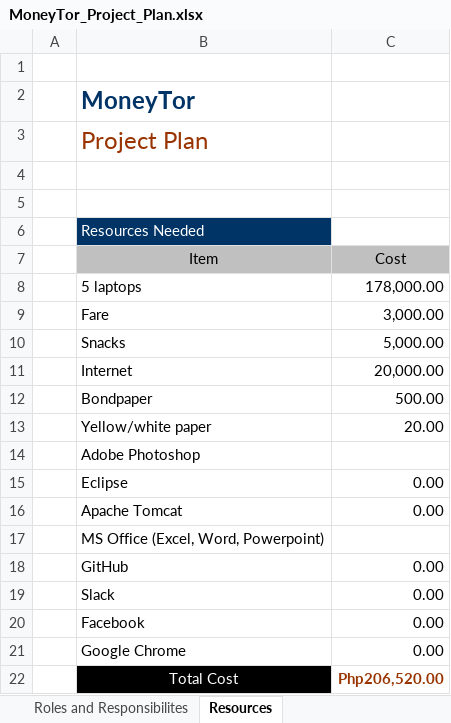
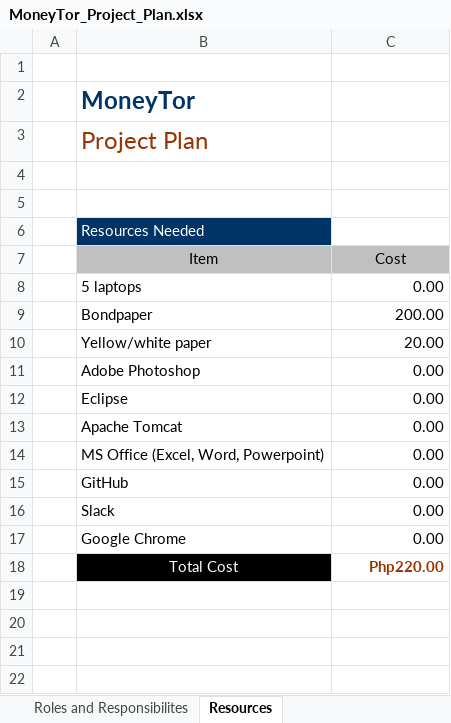
Before and after one commit to TV5/MoneyTor, an Excel workbook: TV5 Documents/MoneyTor_Project_Plan.xlsx, sheet Resources, drawn as a sheet; values as stored, in another font and other column widths than the file's, no borders; removed rows and columns are numbered as before the commit, all else as after; the diff names each change by its address in the sheet, - before the commit and + after, or states it on an @@ line.

```diff
--- a/TV5 Documents/MoneyTor_Project_Plan.xlsx (sheet Resources)
+++ b/TV5 Documents/MoneyTor_Project_Plan.xlsx (sheet Resources)
-C8 (Cost): 178,000.00
+C8 (Cost): 0.00
-row 9:  | Fare | 3,000.00
-row 10:  | Snacks | 5,000.00
-row 11:  | Internet | 20,000.00
-C9 (Cost): 500.00
+C9 (Cost): 200.00
-C11 (Cost): (empty)
+C11 (Cost): 0.00
-C14 (Cost): (empty)
+C14 (Cost): 0.00
-row 20:  | Facebook | 0.00
-C18 (Cost): Php206,520.00
+C18 (Cost): Php220.00
```
Also changed, not shown: sheet Revision Sheet, sheet Project Information, sheet Assumption_Constraints_Risks, sheet PMC, charts or pictures.
